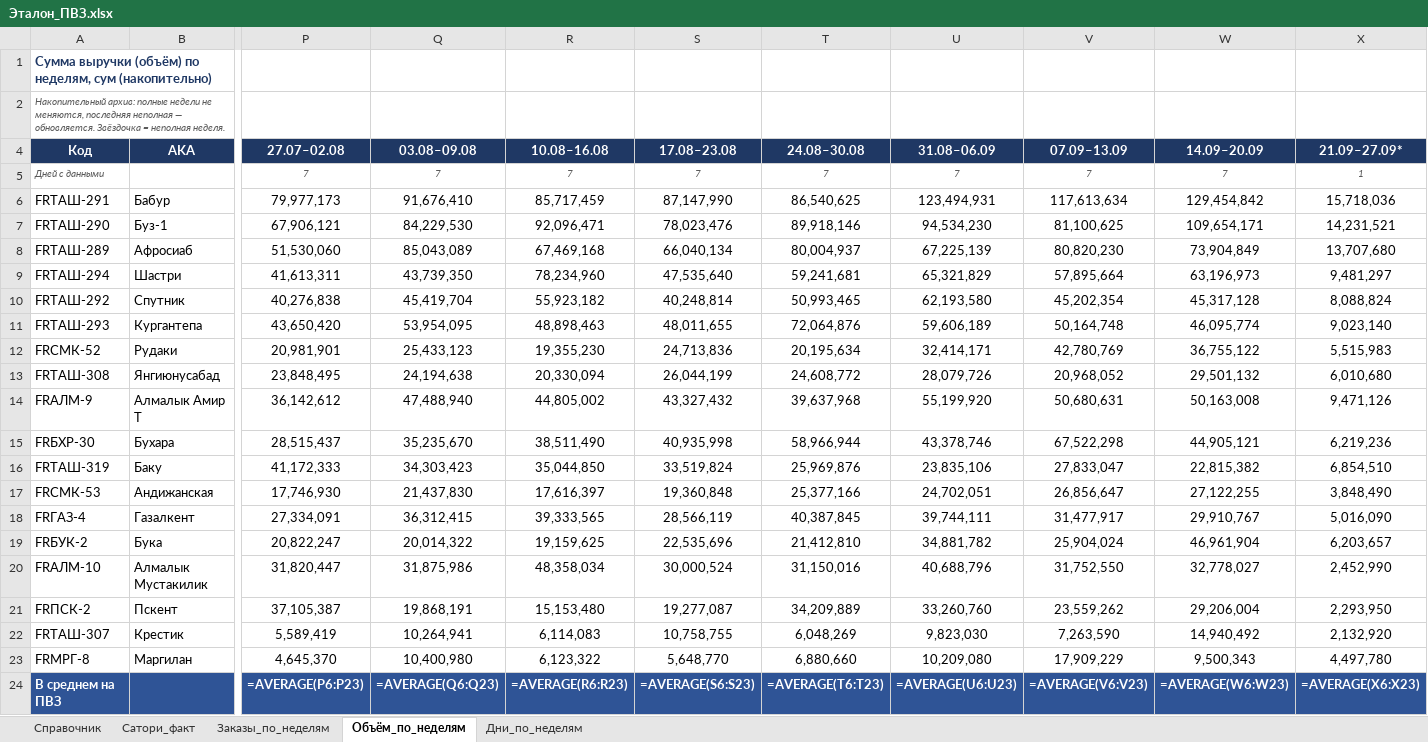
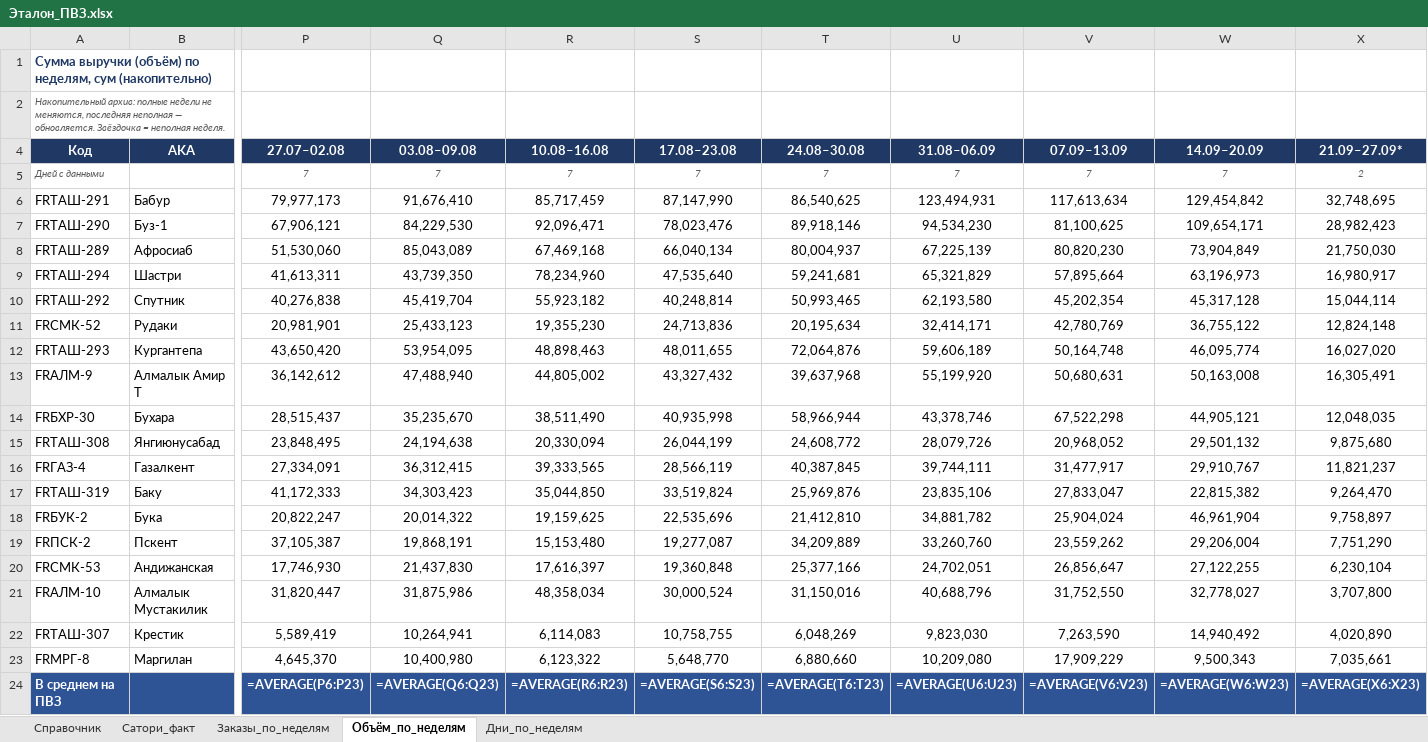
Before and after one commit to MyDarling1/Project-X, an Excel workbook: Эталон_ПВЗ.xlsx, sheet Объём_по_неделям, drawn as a sheet; only a part is shown, gaps mark what is left out; values as stored, in another font and other column widths than the file's, no borders; formulas without a stored value are shown as written; removed rows and columns are numbered as before the commit, all else as after; rows hold the shown columns only; the diff names each change by its address in the sheet, - before the commit and + after, or states it on an @@ line.

```diff
--- a/Эталон_ПВЗ.xlsx (sheet Объём_по_неделям)
+++ b/Эталон_ПВЗ.xlsx (sheet Объём_по_неделям)
-X5 (21.09–27.09*): 1
+X5 (21.09–27.09*): 2
-X6 (21.09–27.09*): 15,718,036
+X6 (21.09–27.09*): 32,748,695
-X7 (21.09–27.09*): 14,231,521
+X7 (21.09–27.09*): 28,982,423
-X8 (21.09–27.09*): 13,707,680
+X8 (21.09–27.09*): 21,750,030
-X9 (21.09–27.09*): 9,481,297
+X9 (21.09–27.09*): 16,980,917
-X10 (21.09–27.09*): 8,088,824
+X10 (21.09–27.09*): 15,044,114
-row 11: FRТАШ-293 | Кургантепа | 43,650,420 | 53,954,095 | 48,898,463 | 48,011,655 | 72,064,876 | 59,606,189 | 50,164,748 | 46,095,774 | 9,023,140
-X11 (21.09–27.09*): 5,515,983
+X11 (21.09–27.09*): 12,824,148
-row 13: FRТАШ-308 | Янгиюнусабад | 23,848,495 | 24,194,638 | 20,330,094 | 26,044,199 | 24,608,772 | 28,079,726 | 20,968,052 | 29,501,132 | 6,010,680
+row 12: FRТАШ-293 | Кургантепа | 43,650,420 | 53,954,095 | 48,898,463 | 48,011,655 | 72,064,876 | 59,606,189 | 50,164,748 | 46,095,774 | 16,027,020
-X13 (21.09–27.09*): 9,471,126
+X13 (21.09–27.09*): 16,305,491
-X14 (21.09–27.09*): 6,219,236
+X14 (21.09–27.09*): 12,048,035
-row 16: FRТАШ-319 | Баку | 41,172,333 | 34,303,423 | 35,044,850 | 33,519,824 | 25,969,876 | 23,835,106 | 27,833,047 | 22,815,382 | 6,854,510
-row 17: FRСМК-53 | Андижанская | 17,746,930 | 21,437,830 | 17,616,397 | 19,360,848 | 25,377,166 | 24,702,051 | 26,856,647 | 27,122,255 | 3,848,490
+row 15: FRТАШ-308 | Янгиюнусабад | 23,848,495 | 24,194,638 | 20,330,094 | 26,044,199 | 24,608,772 | 28,079,726 | 20,968,052 | 29,501,132 | 9,875,680
-X16 (21.09–27.09*): 5,016,090
+X16 (21.09–27.09*): 11,821,237
+row 17: FRТАШ-319 | Баку | 41,172,333 | 34,303,423 | 35,044,850 | 33,519,824 | 25,969,876 | 23,835,106 | 27,833,047 | 22,815,382 | 9,264,470
-X18 (21.09–27.09*): 6,203,657
+X18 (21.09–27.09*): 9,758,897
-row 20: FRАЛМ-10 | Алмалык Мустакилик | 31,820,447 | 31,875,986 | 48,358,034 | 30,000,524 | 31,150,016 | 40,688,796 | 31,752,550 | 32,778,027 | 2,452,990
-X19 (21.09–27.09*): 2,293,950
+X19 (21.09–27.09*): 7,751,290
+row 20: FRСМК-53 | Андижанская | 17,746,930 | 21,437,830 | 17,616,397 | 19,360,848 | 25,377,166 | 24,702,051 | 26,856,647 | 27,122,255 | 6,230,104
+row 21: FRАЛМ-10 | Алмалык Мустакилик | 31,820,447 | 31,875,986 | 48,358,034 | 30,000,524 | 31,150,016 | 40,688,796 | 31,752,550 | 32,778,027 | 3,707,800
-X22 (21.09–27.09*): 2,132,920
+X22 (21.09–27.09*): 4,020,890
-X23 (21.09–27.09*): 4,497,780
+X23 (21.09–27.09*): 7,035,661
```
Also changed, not shown: sheet Заказы_по_неделям, sheet Дни_по_неделям, 1 other file.
